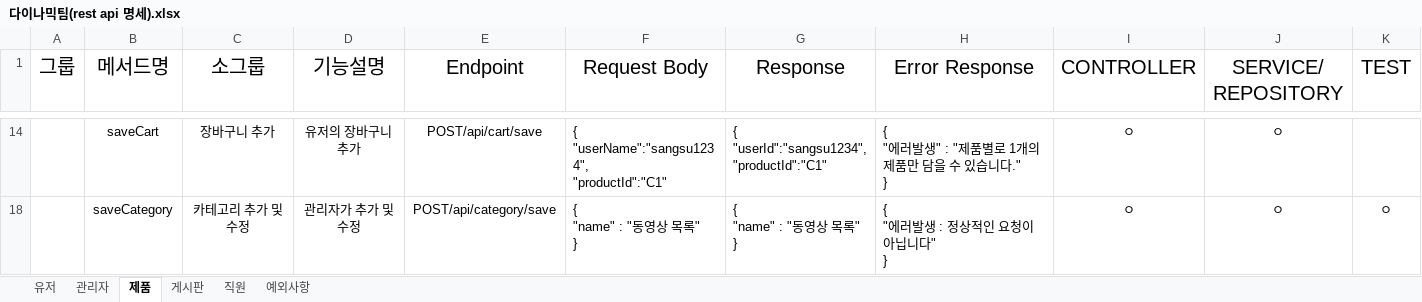
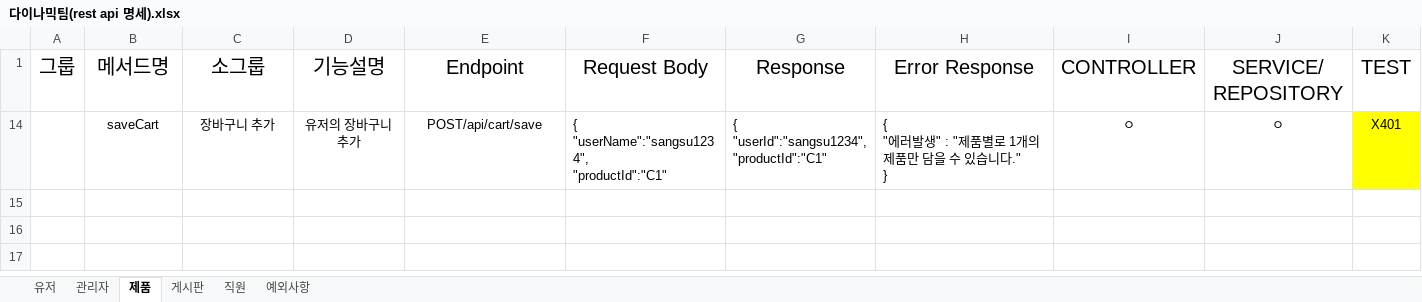
Before and after one commit to RYU185/Dynamic, an Excel workbook: 다이나믹팀(rest api 명세).xlsx, sheet 제품, drawn as a sheet; only a part is shown, gaps mark what is left out; values as stored, in another font and other column widths than the file's, no borders; ↵ is a line break in a cell; the diff covers the shown part only; the diff names each change by its address in the sheet, - before the commit and + after, or states it on an @@ line.

```diff
--- a/다이나믹팀(rest api 명세).xlsx (sheet 제품)
+++ b/다이나믹팀(rest api 명세).xlsx (sheet 제품)
-K14 (TEST): (empty)
+K14 (TEST): X401
-K14 fill: none
+K14 fill: #FFFF00
@@ row 18 hidden:  | saveCategory | 카테고리 추가 및 수정 | 관리자가 추가 및 수정 | POST/api/category/save | { ↵ "name" : "동영상 목록" ↵ } | { ↵ "name" : "동영상 목록" ↵ } | { ↵ "에러발생 : 정상적인 요청이 아닙니다" ↵ } | ㅇ | ㅇ | ㅇ @@
```
Also changed, not shown: 1 hidden or unhidden row elsewhere in this sheet, sheet 유저, sheet 직원.
